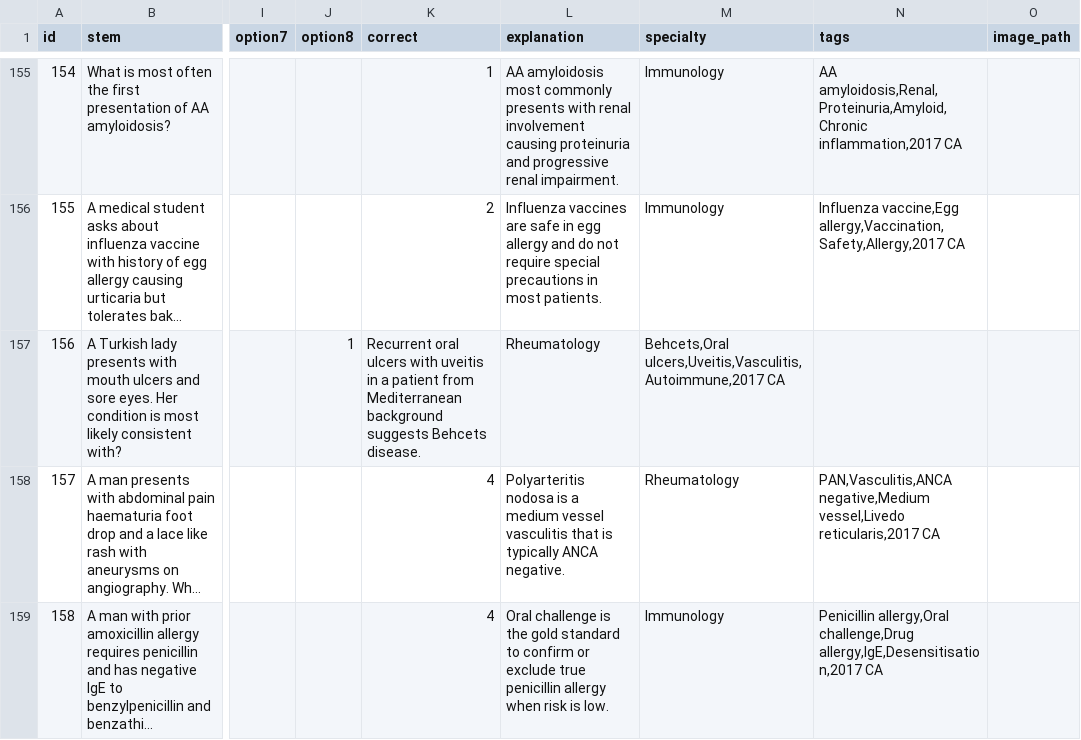
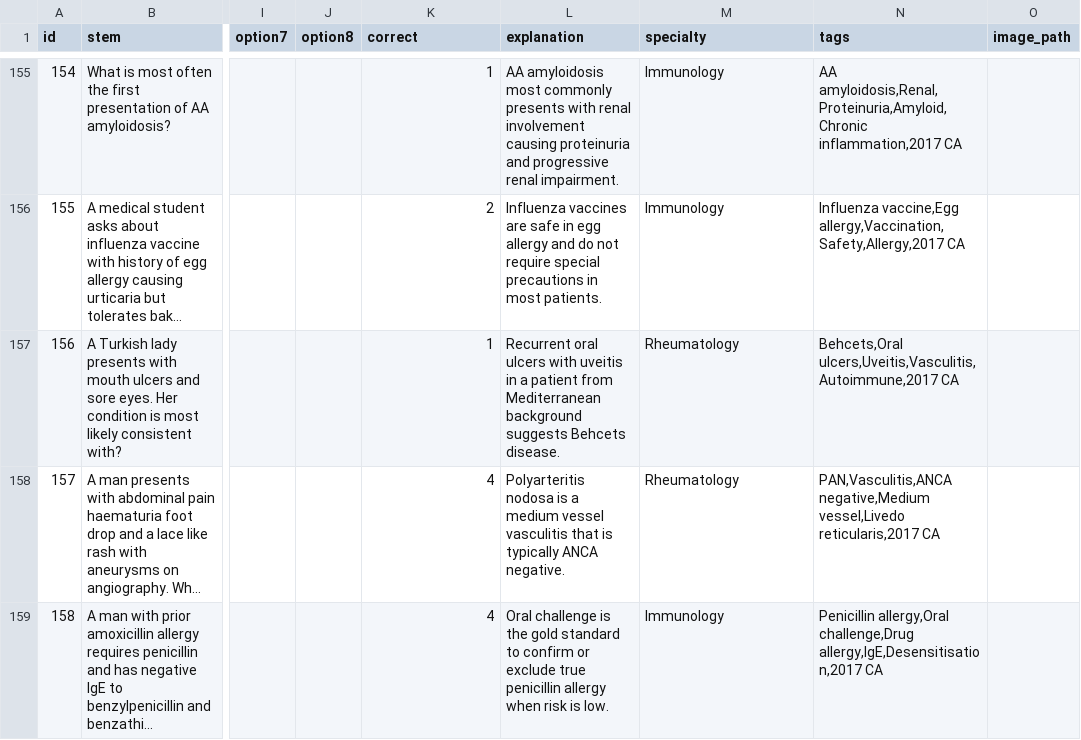
Before and after one commit to clrees93-lab/question-bank-app, a CSV file: questions.csv, drawn as a sheet; only a part is shown, gaps mark what is left out; long unchanged cells end in …; the diff names each change by its address in the sheet, - before the commit and + after, or states it on an @@ line.

Commit message:
Edited Q157 explanation

```diff
--- a/questions.csv
+++ b/questions.csv
-J157 (option8): 1
+J157 (option8): (empty)
-K157 (correct): Recurrent oral ulcers with uveitis in a patient from Mediterranean background suggests Behcets disease.
+K157 (correct): 1
-L157 (explanation): Rheumatology
+L157 (explanation): Recurrent oral ulcers with uveitis in a patient from Mediterranean background suggests Behcets disease.
-M157 (specialty): Behcets,Oral ulcers,Uveitis,Vasculitis,Autoimmune,2017 CA
+M157 (specialty): Rheumatology
-N157 (tags): (empty)
+N157 (tags): Behcets,Oral ulcers,Uveitis,Vasculitis,Autoimmune,2017 CA
```
Also changed, not shown: 1 other file.
